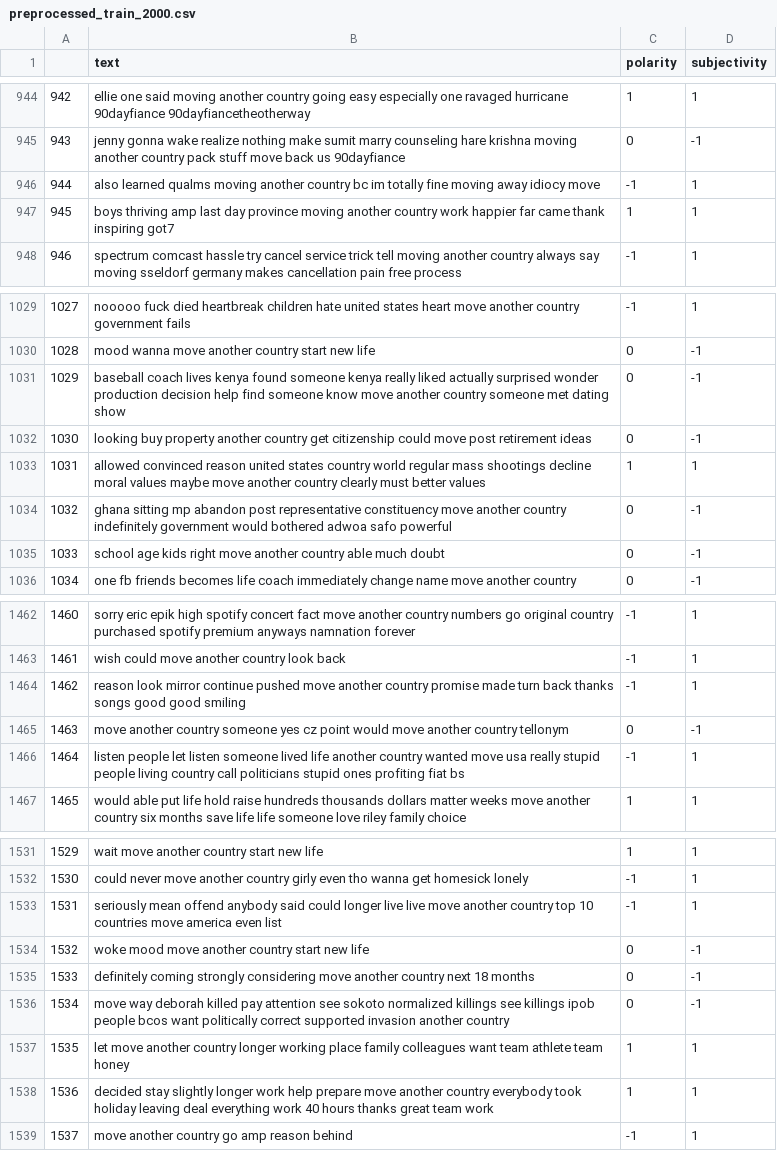
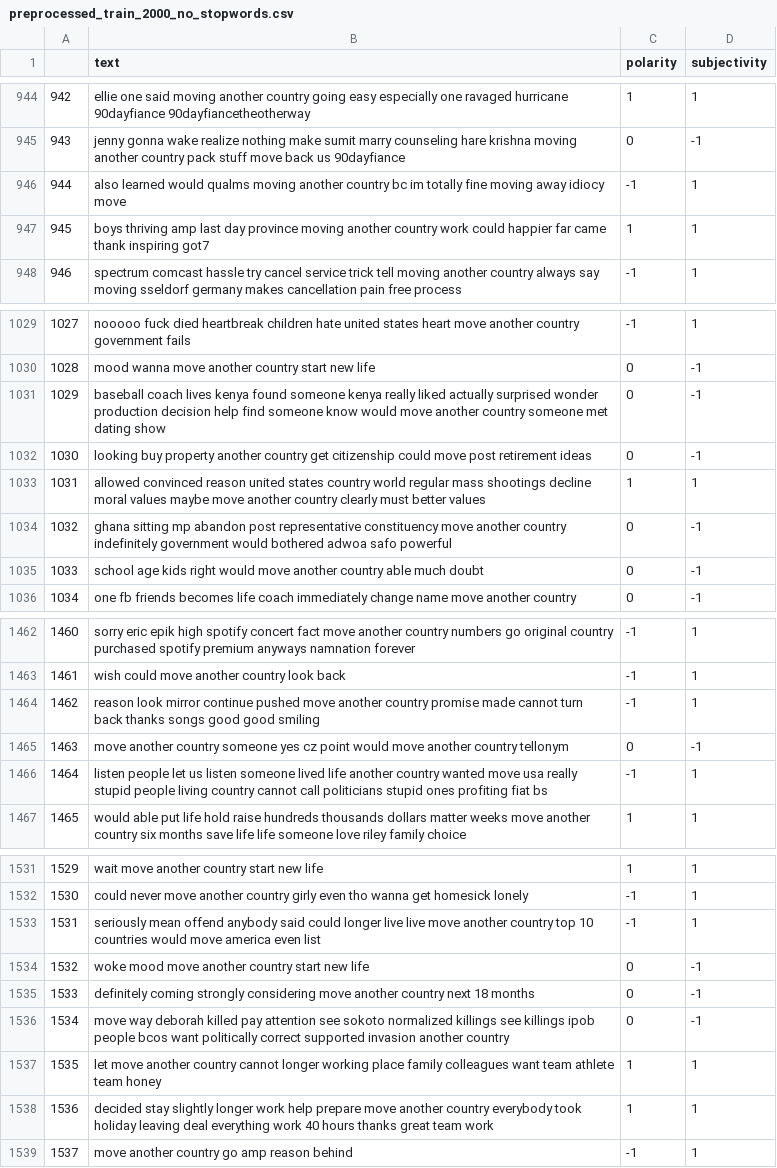
Before and after one commit to md-zaki/CZ4034_IR_Group_Project, a CSV file: data_cleaning/preprocessed_train_2000_no_stopwords.csv (was data_cleaning/preprocessed_train_2000.csv), drawn as a sheet; only a part is shown, gaps mark what is left out; the diff covers the shown part only.

```diff
--- a/data_cleaning/preprocessed_train_2000.csv
+++ b/data_cleaning/preprocessed_train_2000_no_stopwords.csv
@@ -945,4 +945,4 @@
 943,jenny gonna wake realize nothing make sumit marry counseling hare krishna moving another country pack stuff move back us 90dayfiance,0,-1
-944,also learned qualms moving another country bc im totally fine moving away idiocy move,-1,1
-945,boys thriving amp last day province moving another country work happier far came thank inspiring got7,1,1
+944,also learned would qualms moving another country bc im totally fine moving away idiocy move,-1,1
+945,boys thriving amp last day province moving another country work could happier far came thank inspiring got7,1,1
 946,spectrum comcast hassle try cancel service trick tell moving another country always say moving sseldorf germany makes cancellation pain free process,-1,1
@@ -1030,3 +1030,3 @@
 1028,mood wanna move another country start new life,0,-1
-1029,baseball coach lives kenya found someone kenya really liked actually surprised wonder production decision help find someone know move another country someone met dating show,0,-1
+1029,baseball coach lives kenya found someone kenya really liked actually surprised wonder production decision help find someone know would move another country someone met dating show,0,-1
 1030,looking buy property another country get citizenship could move post retirement ideas,0,-1
@@ -1034,3 +1034,3 @@
 1032,ghana sitting mp abandon post representative constituency move another country indefinitely government would bothered adwoa safo powerful,0,-1
-1033,school age kids right move another country able much doubt,0,-1
+1033,school age kids right would move another country able much doubt,0,-1
 1034,one fb friends becomes life coach immediately change name move another country,0,-1
@@ -1463,5 +1463,5 @@
 1461,wish could move another country look back,-1,1
-1462,reason look mirror continue pushed move another country promise made turn back thanks songs good good smiling,-1,1
+1462,reason look mirror continue pushed move another country promise made cannot turn back thanks songs good good smiling,-1,1
 1463,move another country someone yes cz point would move another country tellonym,0,-1
-1464,listen people let listen someone lived life another country wanted move usa really stupid people living country call politicians stupid ones profiting fiat bs,-1,1
+1464,listen people let us listen someone lived life another country wanted move usa really stupid people living country cannot call politicians stupid ones profiting fiat bs,-1,1
 1465,would able put life hold raise hundreds thousands dollars matter weeks move another country six months save life life someone love riley family choice,1,1
@@ -1532,3 +1532,3 @@
 1530,could never move another country girly even tho wanna get homesick lonely,-1,1
-1531,seriously mean offend anybody said could longer live live move another country top 10 countries move america even list,-1,1
+1531,seriously mean offend anybody said could longer live live move another country top 10 countries would move america even list,-1,1
 1532,woke mood move another country start new life,0,-1
@@ -1536,3 +1536,3 @@
 1534,move way deborah killed pay attention see sokoto normalized killings see killings ipob people bcos want politically correct supported invasion another country,0,-1
-1535,let move another country longer working place family colleagues want team athlete team honey,1,1
+1535,let move another country cannot longer working place family colleagues want team athlete team honey,1,1
 1536,decided stay slightly longer work help prepare move another country everybody took holiday leaving deal everything work 40 hours thanks great team work,1,1
```
Also changed, not shown: 63 edited cells elsewhere in this file, data_cleaning/preprocessed_eval_1000_no_stopwords.csv, 10 other files.
